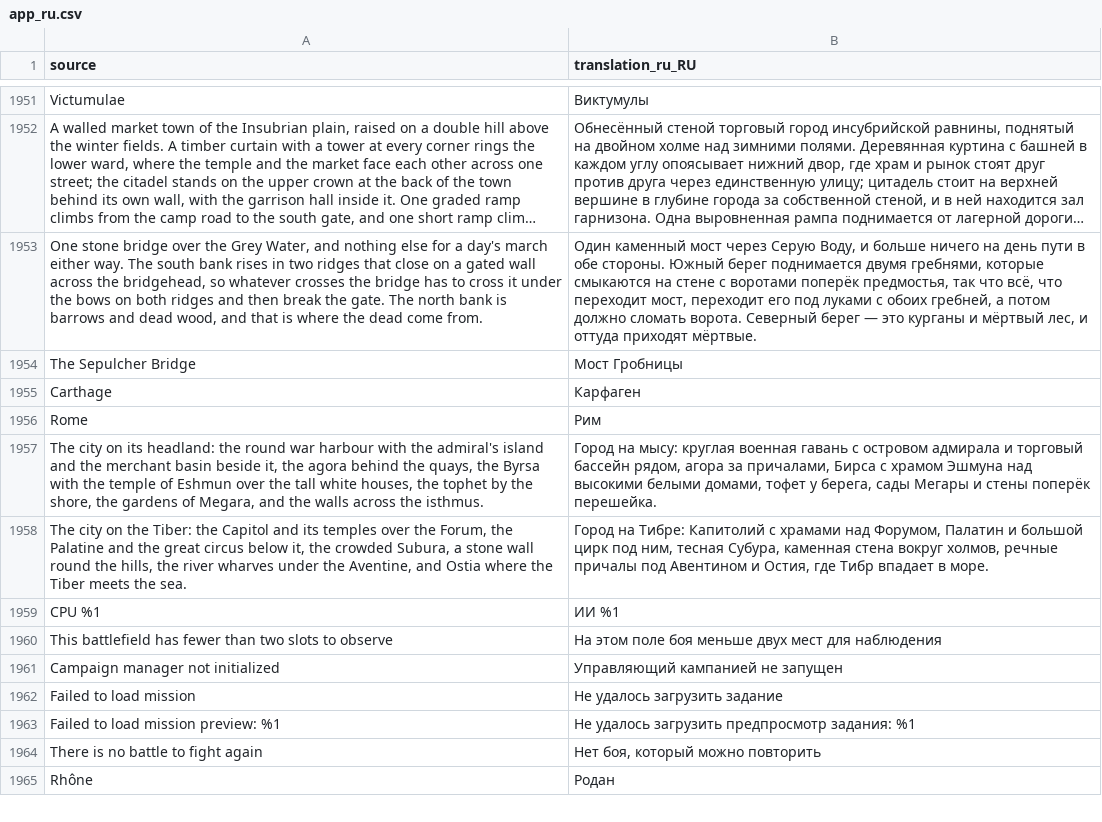
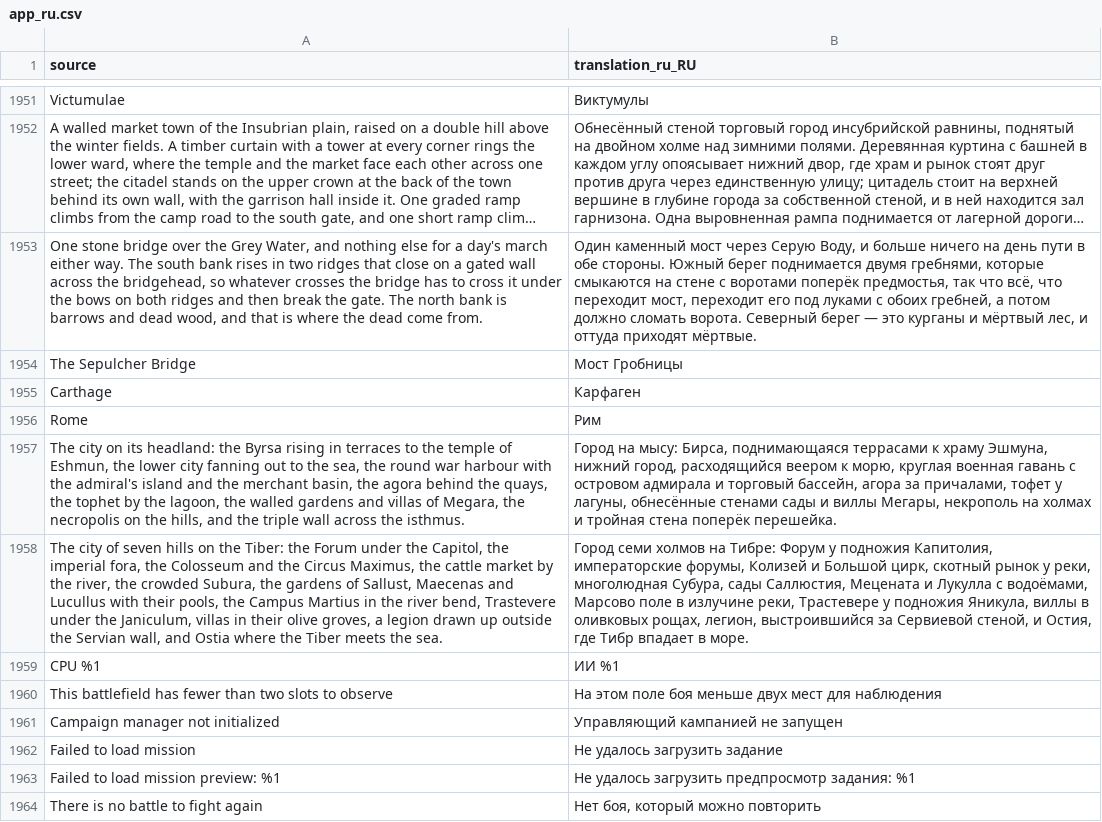
Before and after one commit to djeada/Standard-of-Iron, a CSV file: translations/csv/app_ru.csv, drawn as a sheet; only a part is shown, gaps mark what is left out; the shorter side is filled out with more unchanged rows; long unchanged cells end in …; removed rows and columns are numbered as before the commit, all else as after; the diff names each change by its address in the sheet, - before the commit and + after, or states it on an @@ line.

Commit message:
Fix CI failures for the Rome and Carthage city maps

```diff
--- a/translations/csv/app_ru.csv
+++ b/translations/csv/app_ru.csv
-row 1957: The city on its headland: the round war harbour with the admiral's island and the merchant basin beside it, the agora behind the quays, the Byrsa with the temple of Eshmun over the tall white houses, the tophet by the shore, the gardens of Megara, and the walls across the isthmus. | Город на мысу: круглая военная гавань с островом адмирала и торговый бассейн рядом, агора за причалами, Бирса с храмом Эшмуна над высокими белыми домами, тофет у берега, сады Мегары и стены поперёк перешейка.
+row 1957: The city on its headland: the Byrsa rising in terraces to the temple of Eshmun, the lower city fanning out to the sea, the round war harbour with the admiral's island and the merchant basin, the agora behind the quays, the tophet by the lagoon, the walled gardens and villas of Megara, the necropolis on the hills, and the triple wall across the isthmus. | Город на мысу: Бирса, поднимающаяся террасами к храму Эшмуна, нижний город, расходящийся веером к морю, круглая военная гавань с островом адмирала и торговый бассейн, агора за причалами, тофет у лагуны, обнесённые стенами сады и виллы Мегары, некрополь на холмах и тройная стена поперёк перешейка.
-A1958 (source): The city on the Tiber: the Capitol and its temples over the Forum, the Palatine and the great circus below it, the crowded Subura, a stone wall round the hills, the river wharves under the Aventine, and Ostia…
+A1958 (source): The city of seven hills on the Tiber: the Forum under the Capitol, the imperial fora, the Colosseum and the Circus Maximus, the cattle market by the river, the crowded Subura, the gardens of Sallust, Maecenas and Lucullus with their pools, the Campus Martius in the river bend, Trastevere under the Janiculum, villas in their olive groves, a legion drawn up outside the Servian wall, and Ostia…
-B1958 (translation_ru_RU): Город на Тибре: Капитолий с храмами над Форумом, Палатин и большой цирк под ним, тесная Субура, каменная стена вокруг холмов, речные причалы под Авентином и Остия,…
+B1958 (translation_ru_RU): Город семи холмов на Тибре: Форум у подножия Капитолия, императорские форумы, Колизей и Большой цирк, скотный рынок у реки, многолюдная Субура, сады Саллюстия, Мецената и Лукулла с водоёмами, Марсово поле в излучине реки, Трастевере у подножия Яникула, виллы в оливковых рощах, легион, выстроившийся за Сервиевой стеной, и Остия,…
```
Also changed, not shown: translations/csv/app_ar.csv, translations/csv/app_de.csv, 34 other files.
